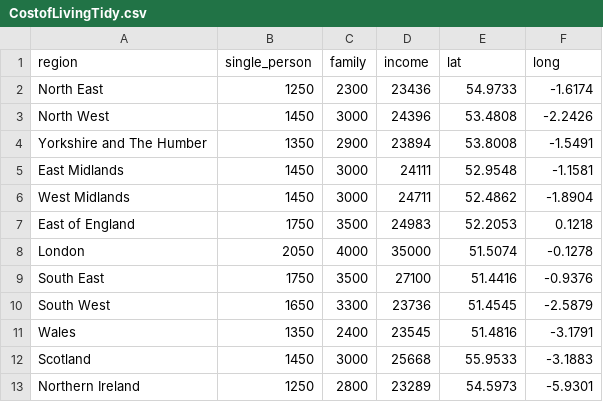
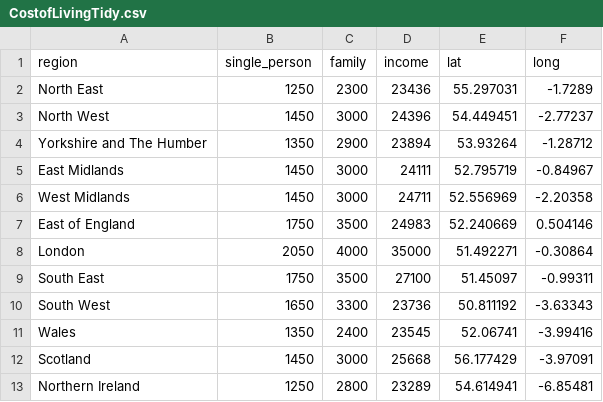
Before and after one commit to AishaMohamed2/Data, a CSV file: CostofLivingTidy.csv, drawn as a sheet.

Commit message:
Add files via upload

```diff
--- a/CostofLivingTidy.csv
+++ b/CostofLivingTidy.csv
@@ -1,13 +1,13 @@
 region,single_person,family,income,lat,long
-North East,1250 ,2300 ,23436,54.9733,-1.6174
-North West,1450 ,3000 ,24396,53.4808,-2.2426
-Yorkshire and The Humber,1350 ,2900 ,23894,53.8008,-1.5491
-East Midlands,1450 ,3000 ,24111,52.9548,-1.1581
-West Midlands,1450 ,3000 ,24711,52.4862,-1.8904
-East of England,1750 ,3500 ,24983,52.2053,0.1218
-London,2050 ,4000,35000,51.5074,-0.1278
-South East,1750 ,3500,27100,51.4416,-0.9376
-South West,1650 ,3300,23736,51.4545,-2.5879
-Wales,1350 ,2400,23545,51.4816,-3.1791
-Scotland,1450 ,3000,25668,55.9533,-3.1883
-Northern Ireland,1250 ,2800,23289,54.5973,-5.9301
+North East,1250,2300,23436,55.297031,-1.7289
+North West,1450,3000,24396,54.449451,-2.77237
+Yorkshire and The Humber,1350,2900,23894,53.93264,-1.28712
+East Midlands,1450,3000,24111,52.795719,-0.84967
+West Midlands,1450,3000,24711,52.556969,-2.20358
+East of England,1750,3500,24983,52.240669,0.504146
+London,2050,4000,35000,51.492271,-0.30864
+South East,1750,3500,27100,51.45097,-0.99311
+South West,1650,3300,23736,50.811192,-3.63343
+Wales,1350,2400,23545,52.06741,-3.99416
+Scotland,1450,3000,25668,56.177429,-3.97091
+Northern Ireland,1250,2800,23289,54.614941,-6.85481
```
